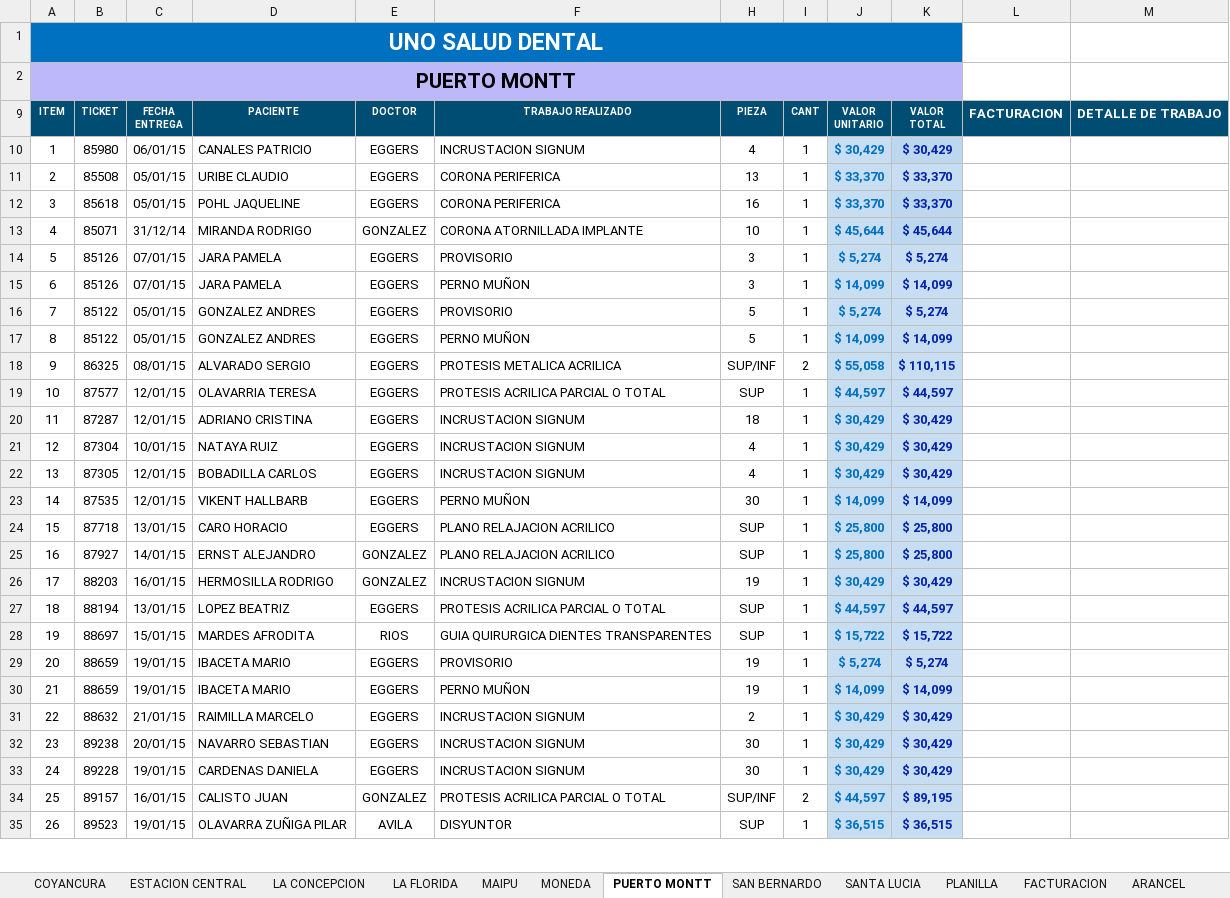
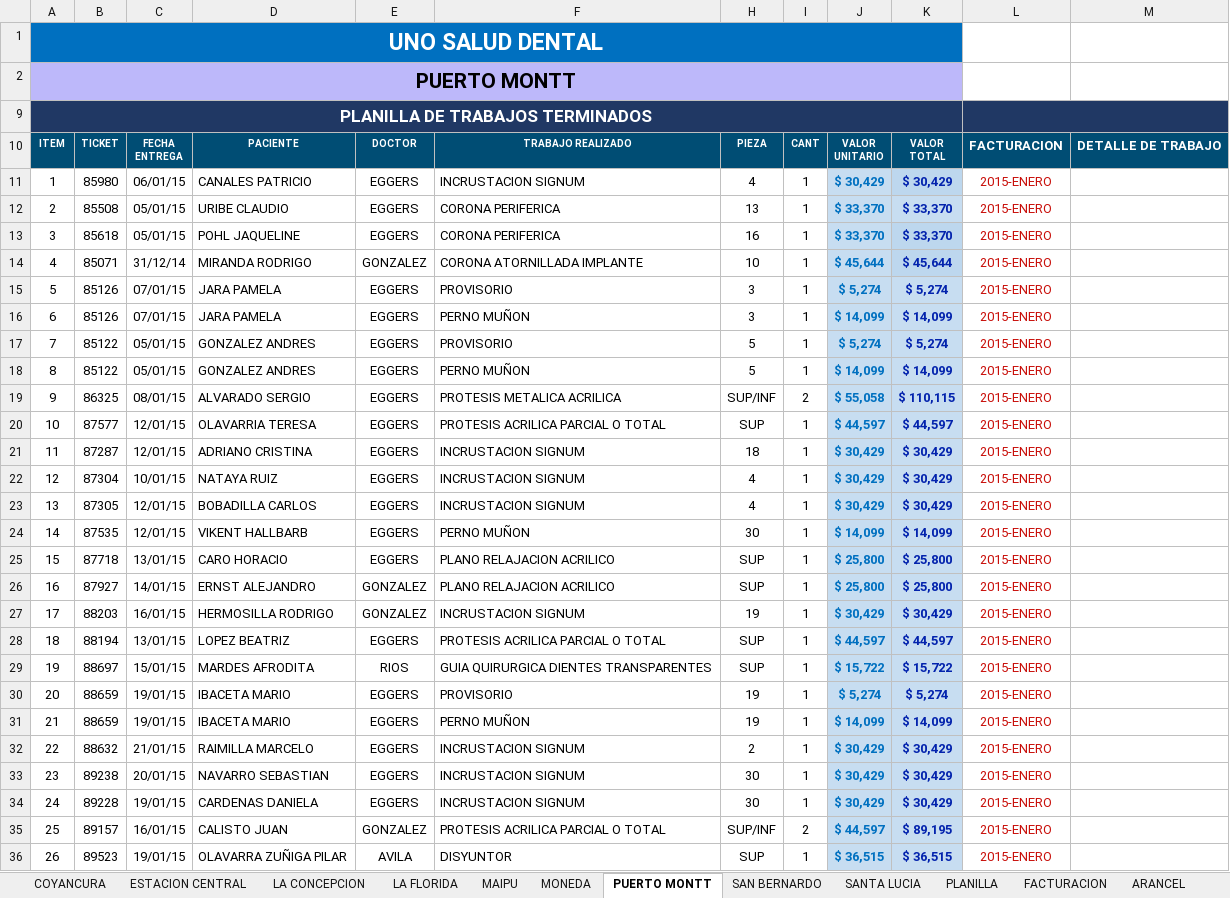
Before and after one commit to aobandof/VBA, an Excel workbook: UNO SALUD DENTAL 2015.xlsm, sheet PUERTO MONTT, drawn as a sheet; only a part is shown; values as stored, in another font and other column widths than the file's, no borders; addresses are those after the commit; the diff covers the shown part only; the diff names each change by its address in the sheet, - before the commit and + after, or states it on an @@ line.

```diff
--- a/UNO SALUD DENTAL 2015.xlsm (sheet PUERTO MONTT)
+++ b/UNO SALUD DENTAL 2015.xlsm (sheet PUERTO MONTT)
+row 9: PLANILLA DE TRABAJOS TERMINADOS
-L11:L36: (empty)
+L11:L36: 2015-ENERO
```
Also changed, not shown: 1 removed row and 18 edited cells elsewhere in this sheet, sheet SANTA LUCIA, sheet MAIPU, sheet ESTACION CENTRAL, sheet LA FLORIDA, sheet SAN BERNARDO, sheet MONEDA, 3 more sheets, formulas that keep their value, hidden cells, 12 other files.
